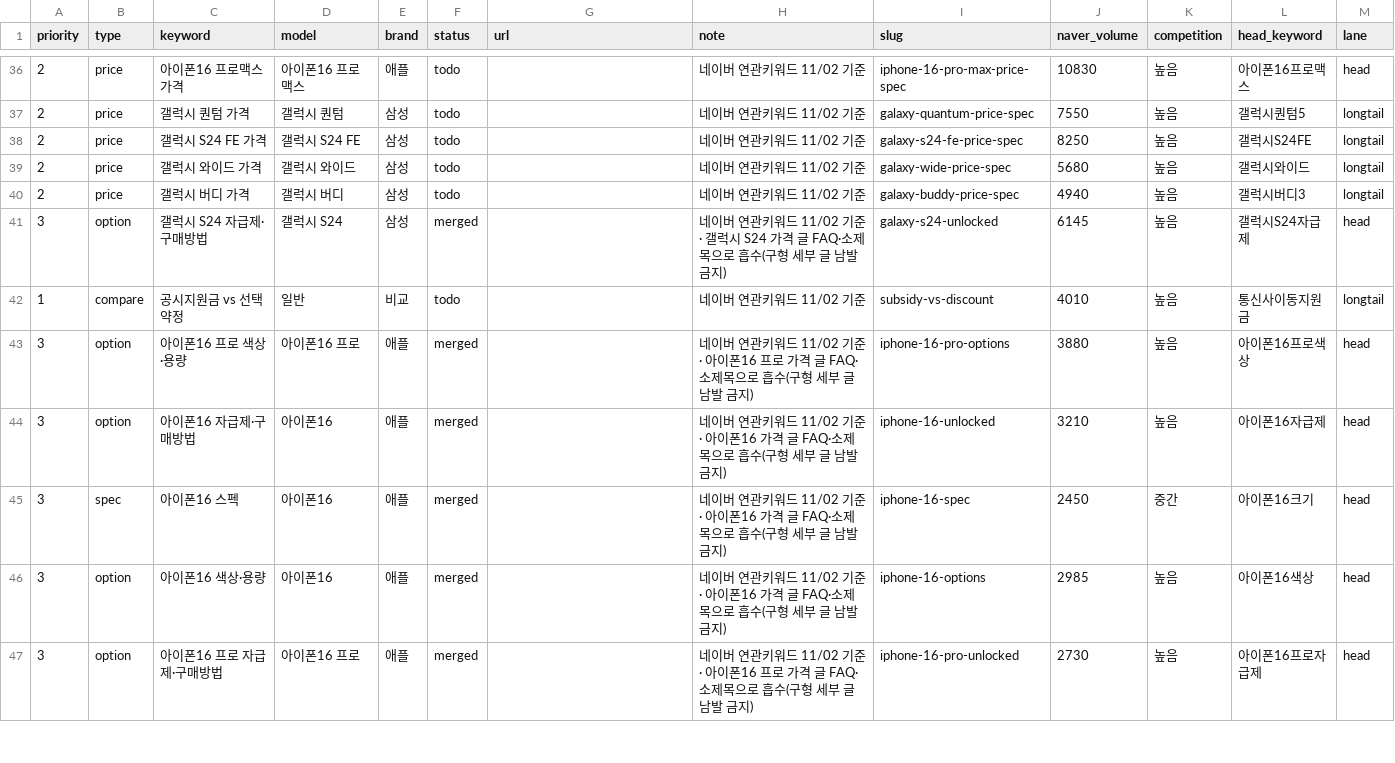
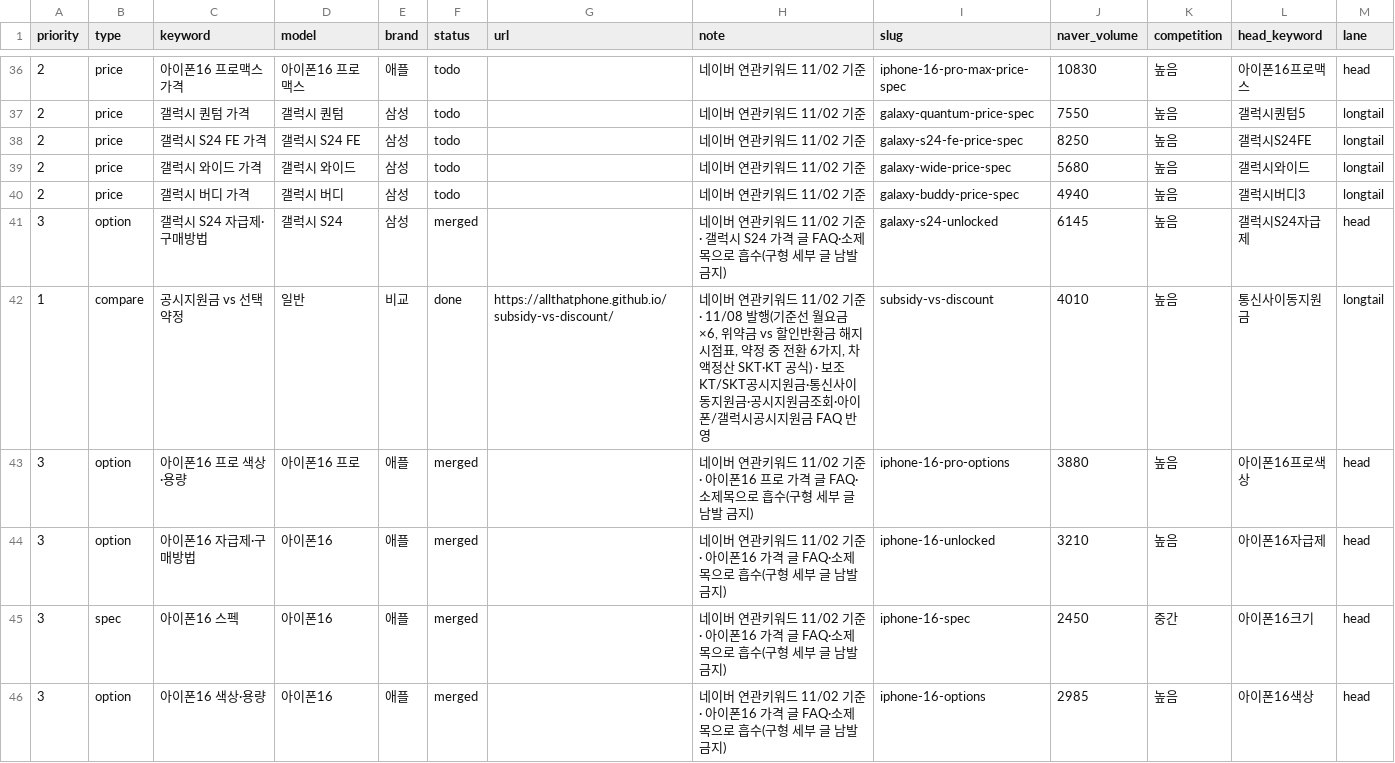
Before and after one commit to allthatphone/allthatphone.github.io, a CSV file: ops/keywords.csv, drawn as a sheet; only a part is shown, gaps mark what is left out; the shorter side is filled out with more unchanged rows.

```diff
--- a/ops/keywords.csv
+++ b/ops/keywords.csv
@@ -41,3 +41,3 @@ priority,type,keyword,model,brand,status,url,note,slug,naver_volume,competition,
 3,option,갤럭시 S24 자급제·구매방법,갤럭시 S24,삼성,merged,,네이버 연관키워드 11/02 기준 · 갤럭시 S24 가격 글 FAQ·소제목으로 흡수(구형 세부 글 남발 금지),galaxy-s24-unlocked,6145,높음,갤럭시S24자급제,head
-1,compare,공시지원금 vs 선택약정,일반,비교,todo,,네이버 연관키워드 11/02 기준,subsidy-vs-discount,4010,높음,통신사이동지원금,longtail
+1,compare,공시지원금 vs 선택약정,일반,비교,done,https://allthatphone.github.io/subsidy-vs-discount/,"네이버 연관키워드 11/02 기준 · 11/08 발행(기준선 월요금×6, 위약금 vs 할인반환금 해지시점표, 약정 중 전환 6가지, 차액정산 SKT·KT 공식) · 보조 KT/SKT공시지원금·통신사이동지원금·공시지원금조회·아이폰/갤럭시공시지원금 FAQ 반영",subsidy-vs-discount,4010,높음,통신사이동지원금,longtail
 3,option,아이폰16 프로 색상·용량,아이폰16 프로,애플,merged,,네이버 연관키워드 11/02 기준 · 아이폰16 프로 가격 글 FAQ·소제목으로 흡수(구형 세부 글 남발 금지),iphone-16-pro-options,3880,높음,아이폰16프로색상,head
```
Also changed, not shown: 2 other files.
